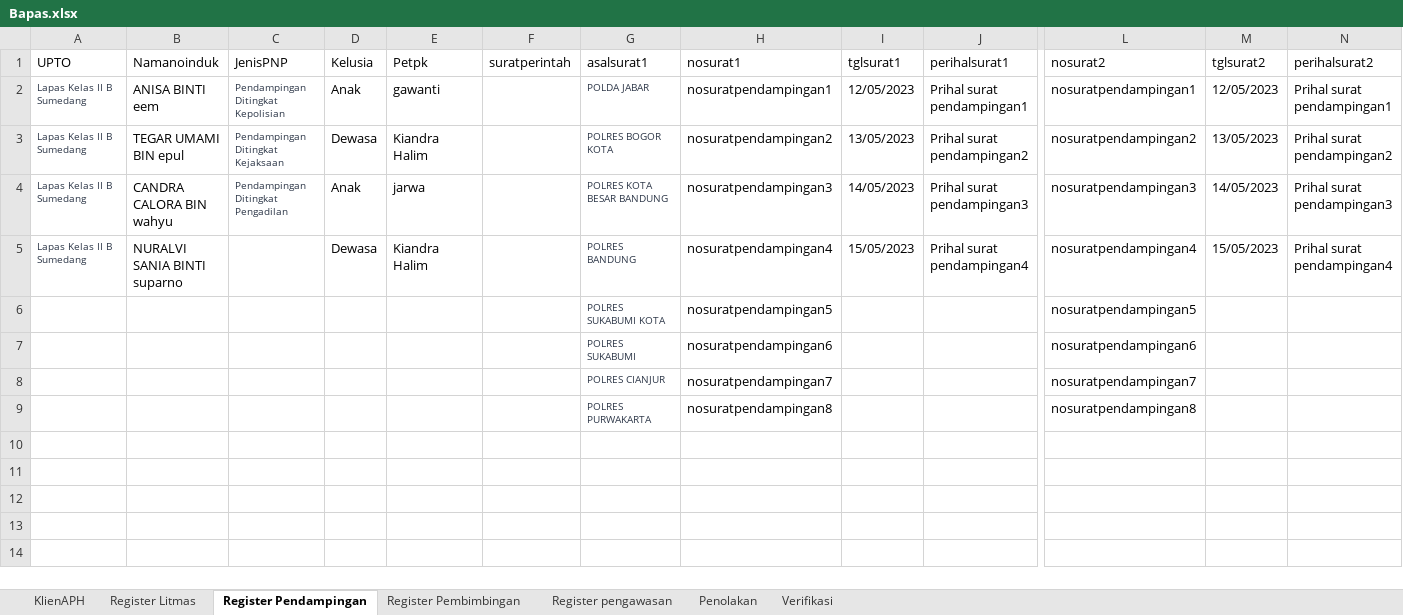
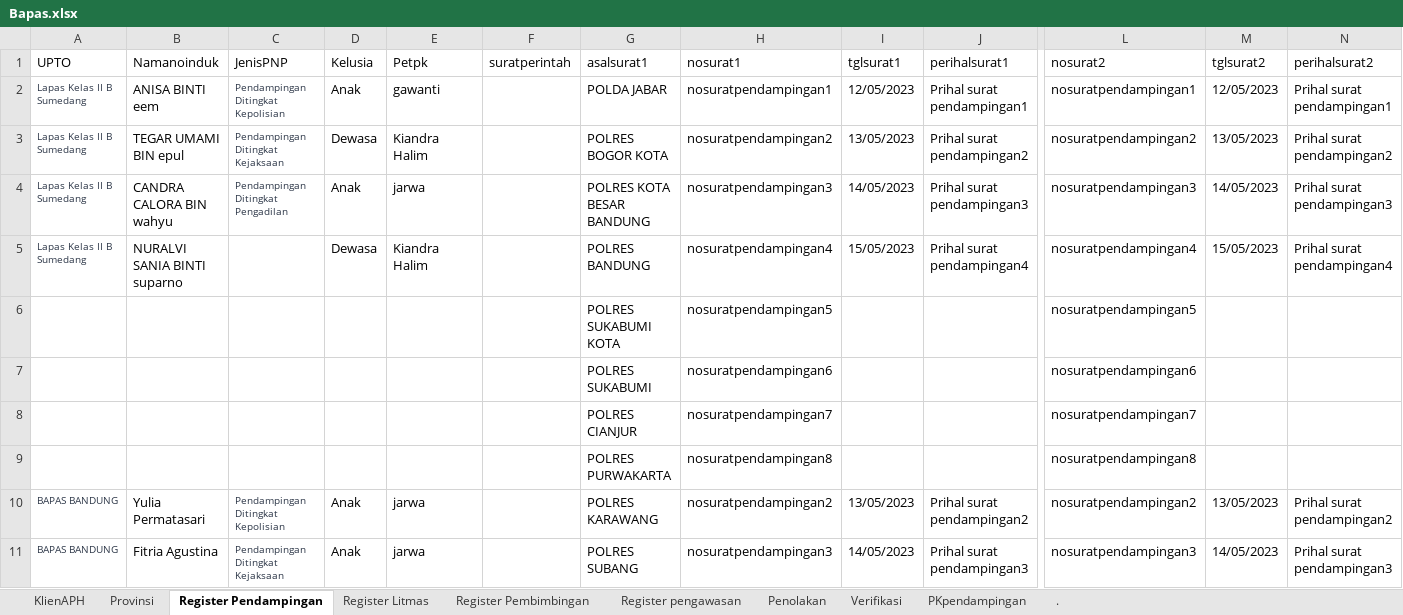
Before and after one commit to ecahyono/Automationpython, an Excel workbook: SDP/Filexel/Bapas.xlsx, sheet Register Pendampingan, drawn as a sheet; only a part is shown, gaps mark what is left out; values as stored, in another font and other column widths than the file's, no borders; rows hold the shown columns only; the diff covers the shown part only; the diff names each change by its address in the sheet, - before the commit and + after, or states it on an @@ line.

```diff
--- a/SDP/Filexel/Bapas.xlsx (sheet Register Pendampingan)
+++ b/SDP/Filexel/Bapas.xlsx (sheet Register Pendampingan)
+sheet tab: Provinsi
+sheet tab: PKpendampingan
+sheet tab: .
@@ sheet tab order changed: KlienAPH | Provinsi | Register Pendampingan | Register Litmas | Register Pembimbingan | Register pengawasan | Penolakan | Verifikasi | PKpendampingan | . @@
-G2:G9 text colour: #2D3748
+G2:G9 text colour: black, text size: larger
+row 10: BAPAS BANDUNG | Yulia Permatasari | Pendampingan Ditingkat Kepolisian | Anak | jarwa |  | POLRES KARAWANG | nosuratpendampingan2 | 13/05/2023 | Prihal surat pendampingan2 | nosuratpendampingan2 | 13/05/2023 | Prihal surat pendampingan2
+row 11: BAPAS BANDUNG | Fitria Agustina | Pendampingan Ditingkat Kejaksaan | Anak | jarwa |  | POLRES SUBANG | nosuratpendampingan3 | 14/05/2023 | Prihal surat pendampingan3 | nosuratpendampingan3 | 14/05/2023 | Prihal surat pendampingan3
```
Also changed, not shown: 1434 added rows elsewhere in this sheet, sheet Register Pembimbingan, sheet Register Litmas, sheet Register pengawasan, sheet KlienAPH, sheet Verifikasi, 16 other files.
